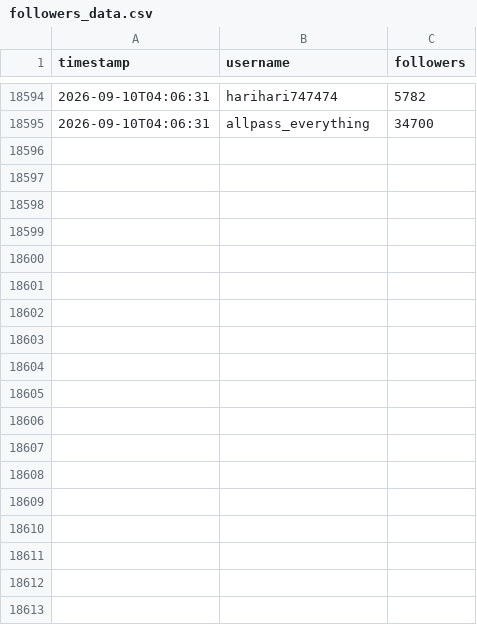
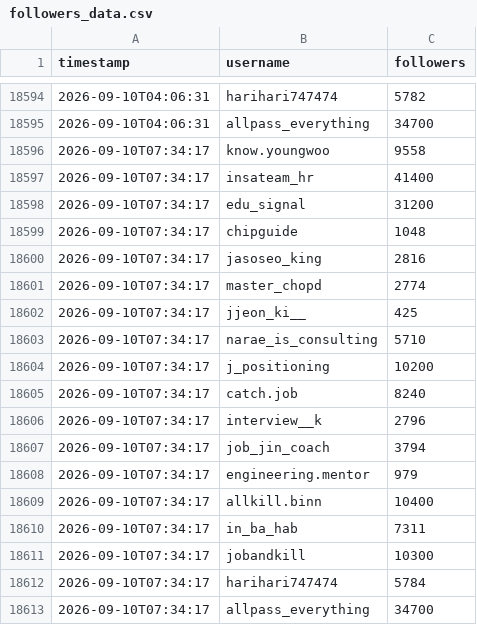
Before and after one commit to myomyosaju/thread-tracker, a CSV file: followers_data.csv, drawn as a sheet; only a part is shown, gaps mark what is left out; the diff names each change by its address in the sheet, - before the commit and + after, or states it on an @@ line.

Commit message:
data: 2026-09-10 07:34 UTC

```diff
--- a/followers_data.csv
+++ b/followers_data.csv
+row 18596: 2026-09-10T07:34:17 | know.youngwoo | 9558
+row 18597: 2026-09-10T07:34:17 | insateam_hr | 41400
+row 18598: 2026-09-10T07:34:17 | edu_signal | 31200
+row 18599: 2026-09-10T07:34:17 | chipguide | 1048
+row 18600: 2026-09-10T07:34:17 | jasoseo_king | 2816
+row 18601: 2026-09-10T07:34:17 | master_chopd | 2774
+row 18602: 2026-09-10T07:34:17 | jjeon_ki__ | 425
+row 18603: 2026-09-10T07:34:17 | narae_is_consulting | 5710
+row 18604: 2026-09-10T07:34:17 | j_positioning | 10200
+row 18605: 2026-09-10T07:34:17 | catch.job | 8240
+row 18606: 2026-09-10T07:34:17 | interview__k | 2796
+row 18607: 2026-09-10T07:34:17 | job_jin_coach | 3794
+row 18608: 2026-09-10T07:34:17 | engineering.mentor | 979
+row 18609: 2026-09-10T07:34:17 | allkill.binn | 10400
+row 18610: 2026-09-10T07:34:17 | in_ba_hab | 7311
+row 18611: 2026-09-10T07:34:17 | jobandkill | 10300
+row 18612: 2026-09-10T07:34:17 | harihari747474 | 5784
+row 18613: 2026-09-10T07:34:17 | allpass_everything | 34700
```
